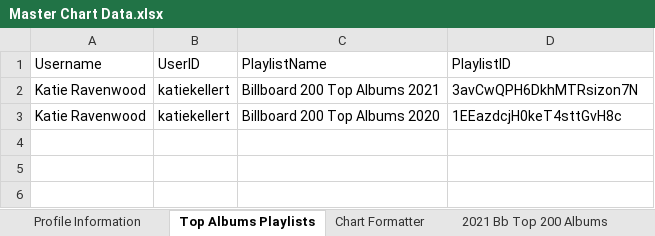
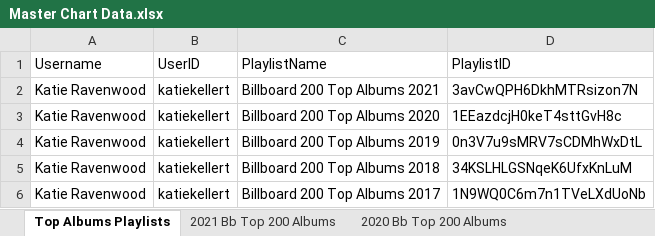
Before and after one commit to katieravenwood/Spotify-Five-Year-Analysis-Project, an Excel workbook: Master Chart Data.xlsx, sheet Top Albums Playlists, drawn as a sheet; values as stored, in another font and other column widths than the file's, no borders; the diff names each change by its address in the sheet, - before the commit and + after, or states it on an @@ line.

Commit message:
Update Sandbox, create Dataset Creation and data subfolder
Update Sandbox, create Dataset Creation and data subfolder

```diff
--- a/Master Chart Data.xlsx (sheet Top Albums Playlists)
+++ b/Master Chart Data.xlsx (sheet Top Albums Playlists)
-sheet tab: Profile Information
+row 4: Katie Ravenwood | katiekellert | Billboard 200 Top Albums 2019 | 0n3V7u9sMRV7sCDMhWxDtL
+row 5: Katie Ravenwood | katiekellert | Billboard 200 Top Albums 2018 | 34KSLHLGSNqeK6UfxKnLuM
+row 6: Katie Ravenwood | katiekellert | Billboard 200 Top Albums 2017 | 1N9WQ0C6m7n1TVeLXdUoNb
```
Also changed, not shown: other sheet tabs, 4 other files.
